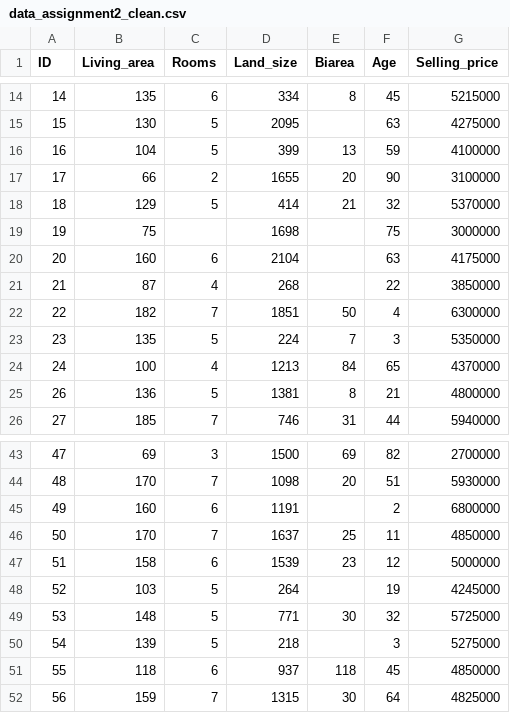
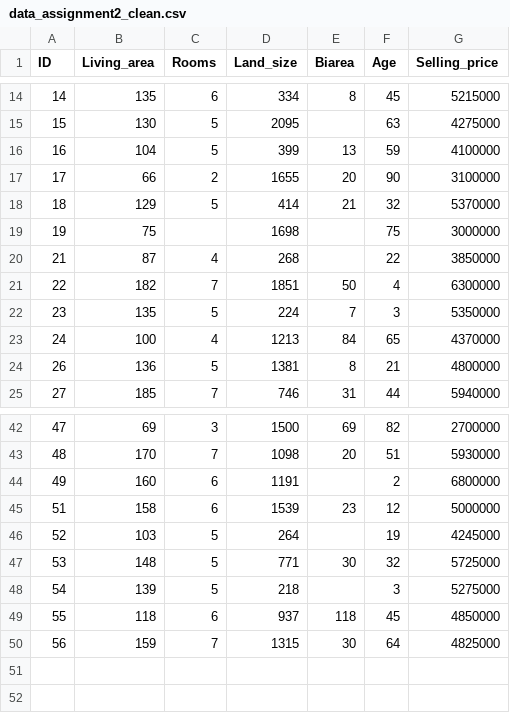
Before and after one commit to Peptski/Data-Science-and-AI, a CSV file: Assignment2/data/data_assignment2_clean.csv, drawn as a sheet; only a part is shown, gaps mark what is left out; the diff names each change by its address in the sheet, - before the commit and + after, or states it on an @@ line.

```diff
--- a/Assignment2/data/data_assignment2_clean.csv
+++ b/Assignment2/data/data_assignment2_clean.csv
-row 20: 20 | 160 | 6 | 2104 |  | 63 | 4175000
-row 46: 50 | 170 | 7 | 1637 | 25 | 11 | 4850000
```
Also changed, not shown: 1 other file.
